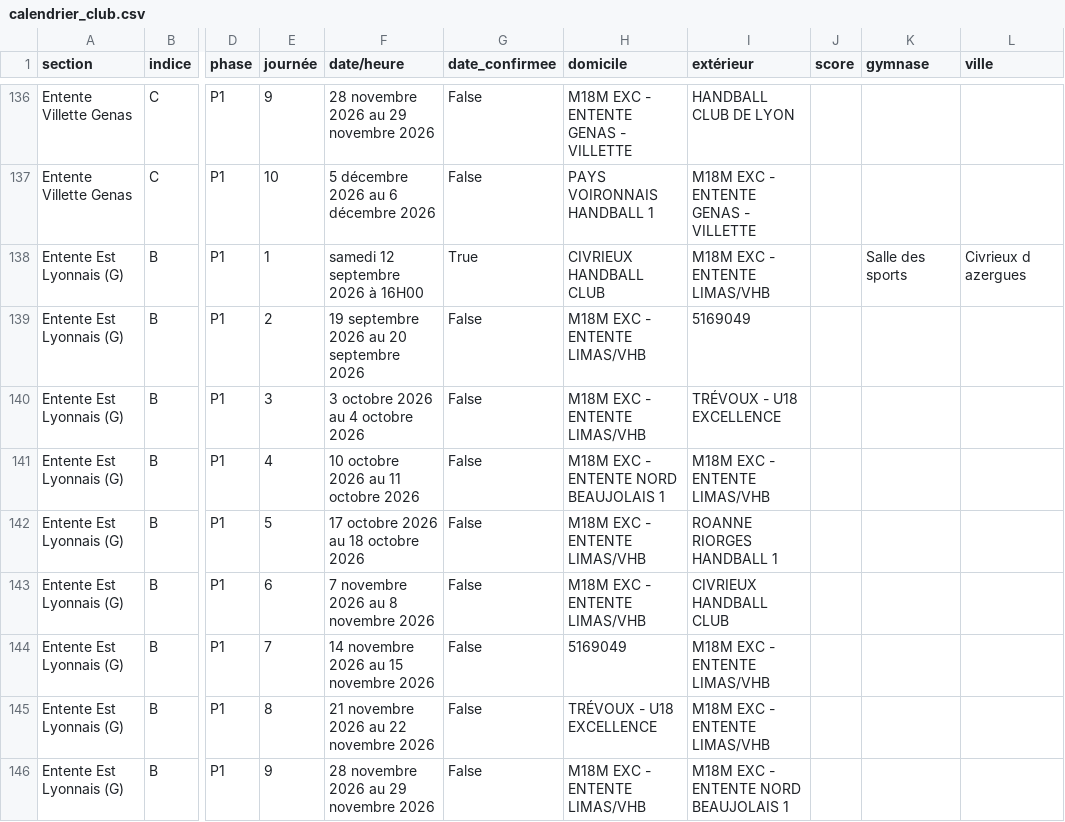
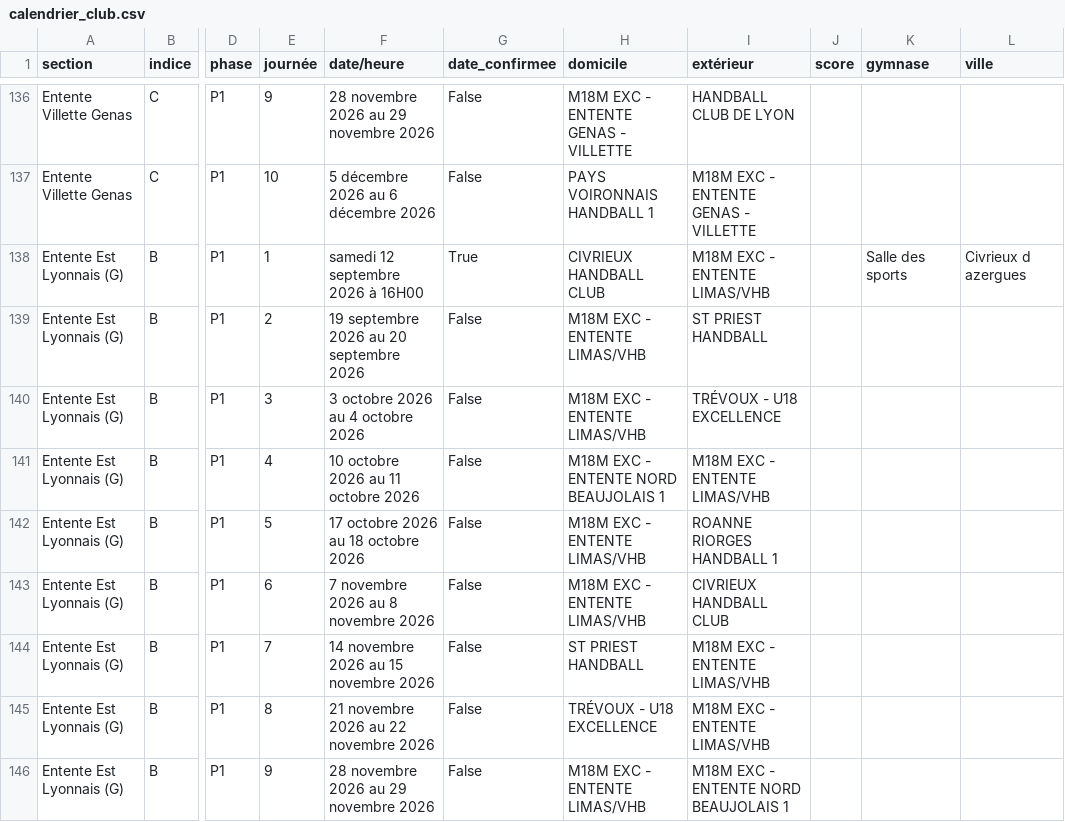
Before and after one commit to sportingvillette-beep/sv-planning-entrainements, a CSV file: data/calendrier_club.csv, drawn as a sheet; only a part is shown, gaps mark what is left out; the diff covers the shown part only; the diff names each change by its address in the sheet, - before the commit and + after, or states it on an @@ line.

```diff
--- a/data/calendrier_club.csv
+++ b/data/calendrier_club.csv
-I139 (extérieur): 5169049
+I139 (extérieur): ST PRIEST HANDBALL
-H144 (domicile): 5169049
+H144 (domicile): ST PRIEST HANDBALL
```
Also changed, not shown: 35 edited cells elsewhere in this file, scraper/team_mapping.csv, 2 other files.
